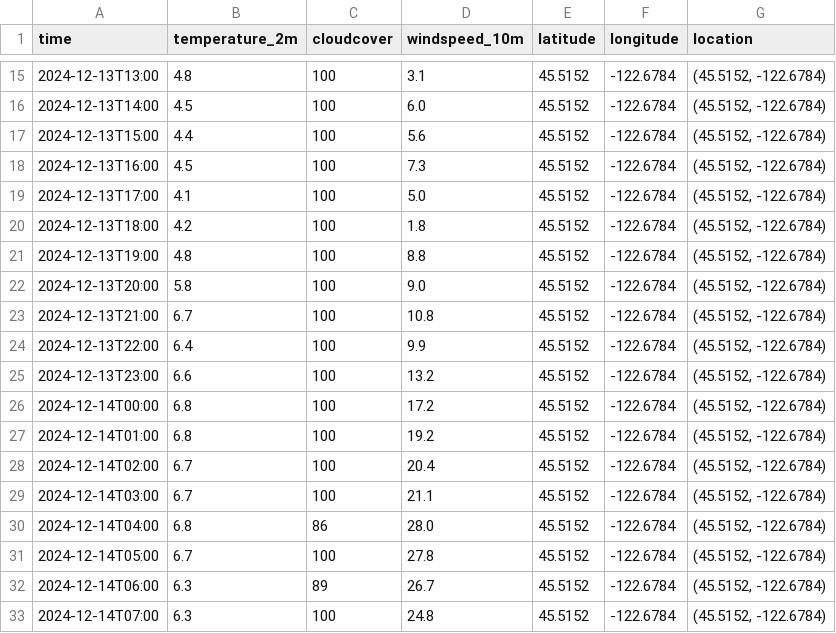
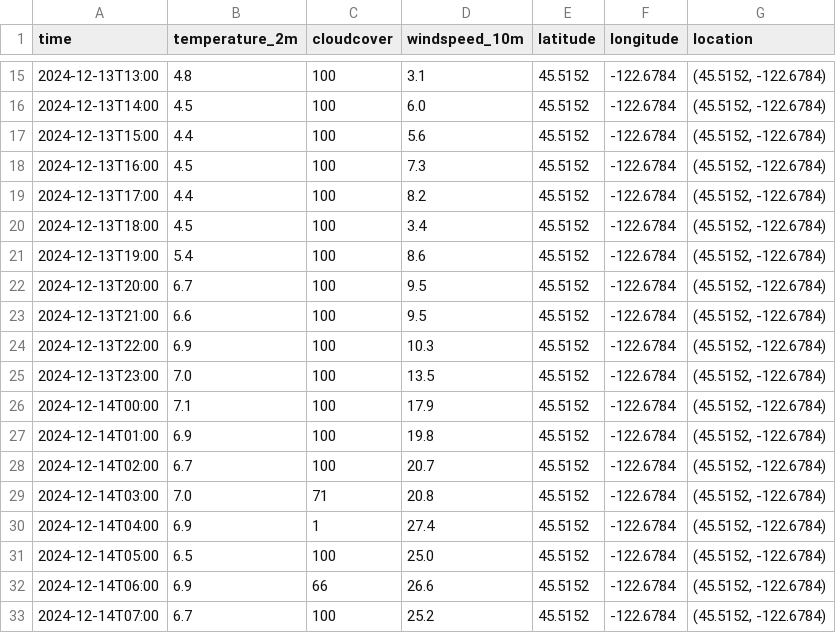
Before and after one commit to pinstripezebra/forecasting, a CSV file: app_development/Data/weather_data.csv, drawn as a sheet; only a part is shown, gaps mark what is left out; the diff covers the shown part only.

```diff
--- a/app_development/Data/weather_data.csv
+++ b/app_development/Data/weather_data.csv
@@ -18,16 +18,16 @@ time,temperature_2m,cloudcover,windspeed_10m,latitude,longitude,location
 2024-12-13T16:00,4.5,100,7.3,45.5152,-122.6784,"(45.5152, -122.6784)"
-2024-12-13T17:00,4.1,100,5.0,45.5152,-122.6784,"(45.5152, -122.6784)"
-2024-12-13T18:00,4.2,100,1.8,45.5152,-122.6784,"(45.5152, -122.6784)"
-2024-12-13T19:00,4.8,100,8.8,45.5152,-122.6784,"(45.5152, -122.6784)"
-2024-12-13T20:00,5.8,100,9.0,45.5152,-122.6784,"(45.5152, -122.6784)"
-2024-12-13T21:00,6.7,100,10.8,45.5152,-122.6784,"(45.5152, -122.6784)"
-2024-12-13T22:00,6.4,100,9.9,45.5152,-122.6784,"(45.5152, -122.6784)"
-2024-12-13T23:00,6.6,100,13.2,45.5152,-122.6784,"(45.5152, -122.6784)"
-2024-12-14T00:00,6.8,100,17.2,45.5152,-122.6784,"(45.5152, -122.6784)"
-2024-12-14T01:00,6.8,100,19.2,45.5152,-122.6784,"(45.5152, -122.6784)"
-2024-12-14T02:00,6.7,100,20.4,45.5152,-122.6784,"(45.5152, -122.6784)"
-2024-12-14T03:00,6.7,100,21.1,45.5152,-122.6784,"(45.5152, -122.6784)"
-2024-12-14T04:00,6.8,86,28.0,45.5152,-122.6784,"(45.5152, -122.6784)"
-2024-12-14T05:00,6.7,100,27.8,45.5152,-122.6784,"(45.5152, -122.6784)"
-2024-12-14T06:00,6.3,89,26.7,45.5152,-122.6784,"(45.5152, -122.6784)"
-2024-12-14T07:00,6.3,100,24.8,45.5152,-122.6784,"(45.5152, -122.6784)"
+2024-12-13T17:00,4.4,100,8.2,45.5152,-122.6784,"(45.5152, -122.6784)"
+2024-12-13T18:00,4.5,100,3.4,45.5152,-122.6784,"(45.5152, -122.6784)"
+2024-12-13T19:00,5.4,100,8.6,45.5152,-122.6784,"(45.5152, -122.6784)"
+2024-12-13T20:00,6.7,100,9.5,45.5152,-122.6784,"(45.5152, -122.6784)"
+2024-12-13T21:00,6.6,100,9.5,45.5152,-122.6784,"(45.5152, -122.6784)"
+2024-12-13T22:00,6.9,100,10.3,45.5152,-122.6784,"(45.5152, -122.6784)"
+2024-12-13T23:00,7.0,100,13.5,45.5152,-122.6784,"(45.5152, -122.6784)"
+2024-12-14T00:00,7.1,100,17.9,45.5152,-122.6784,"(45.5152, -122.6784)"
+2024-12-14T01:00,6.9,100,19.8,45.5152,-122.6784,"(45.5152, -122.6784)"
+2024-12-14T02:00,6.7,100,20.7,45.5152,-122.6784,"(45.5152, -122.6784)"
+2024-12-14T03:00,7.0,71,20.8,45.5152,-122.6784,"(45.5152, -122.6784)"
+2024-12-14T04:00,6.9,1,27.4,45.5152,-122.6784,"(45.5152, -122.6784)"
+2024-12-14T05:00,6.5,100,25.0,45.5152,-122.6784,"(45.5152, -122.6784)"
+2024-12-14T06:00,6.9,66,26.6,45.5152,-122.6784,"(45.5152, -122.6784)"
+2024-12-14T07:00,6.7,100,25.2,45.5152,-122.6784,"(45.5152, -122.6784)"
```
Also changed, not shown: 39 edited cells elsewhere in this file, 1 other file.
